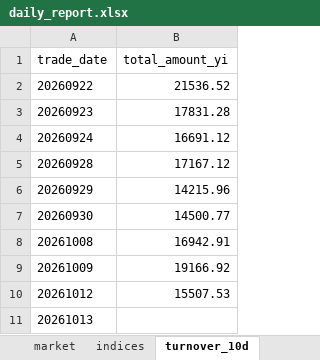
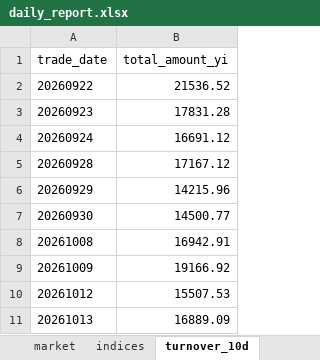
Before and after one commit to haibolong499-hub/LongAI-Daily, an Excel workbook: LongAI-Daily-FIX/data/latest/daily_report.xlsx, sheet turnover_10d, drawn as a sheet; values as stored, in another font and other column widths than the file's, no borders; the diff names each change by its address in the sheet, - before the commit and + after, or states it on an @@ line.

```diff
--- a/LongAI-Daily-FIX/data/latest/daily_report.xlsx (sheet turnover_10d)
+++ b/LongAI-Daily-FIX/data/latest/daily_report.xlsx (sheet turnover_10d)
-B11 (total_amount_yi): (empty)
+B11 (total_amount_yi): 16889.09
```
Also changed, not shown: sheet indices, sheet market, other sheet tabs, 21 other files.
